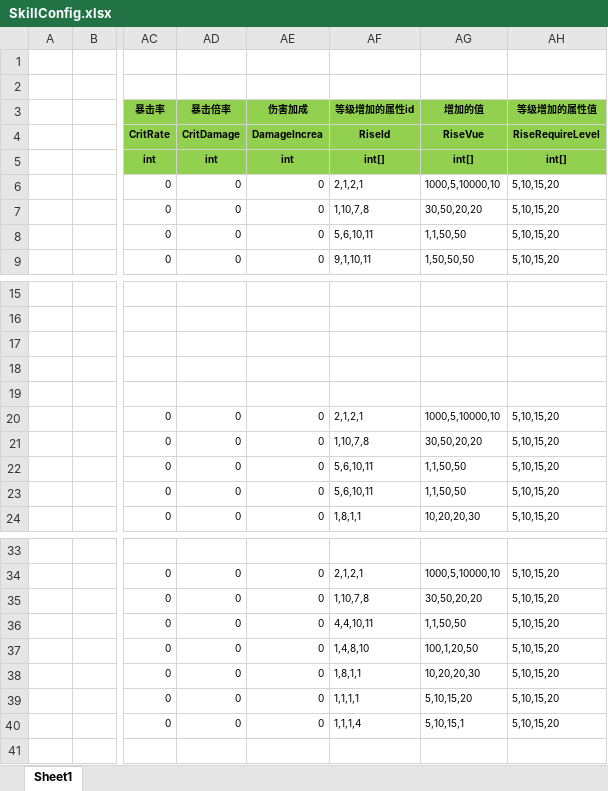
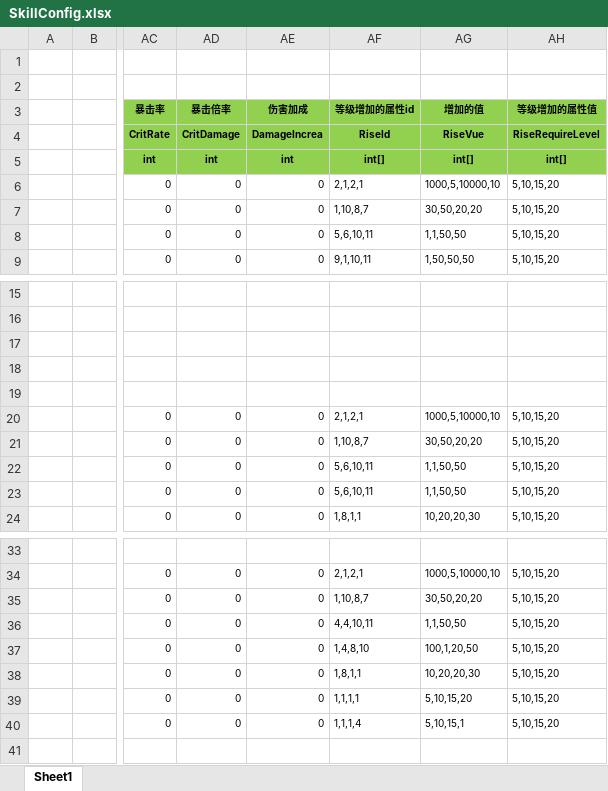
Before and after one commit to wokanjianyang/legend2, an Excel workbook: Excel/SkillConfig.xlsx, sheet Sheet1, drawn as a sheet; only a part is shown, gaps mark what is left out; values as stored, in another font and other column widths than the file's, no borders; the diff names each change by its address in the sheet, - before the commit and + after, or states it on an @@ line.

```diff
--- a/Excel/SkillConfig.xlsx (sheet Sheet1)
+++ b/Excel/SkillConfig.xlsx (sheet Sheet1)
-AF7 (等级增加的属性id): 1,10,7,8
+AF7 (等级增加的属性id): 1,10,8,7
-AF21 (等级增加的属性id): 1,10,7,8
+AF21 (等级增加的属性id): 1,10,8,7
-AF35 (等级增加的属性id): 1,10,7,8
+AF35 (等级增加的属性id): 1,10,8,7
```
Also changed, not shown: Excel/EquipLegendConfig.xlsx, 17 other files.
